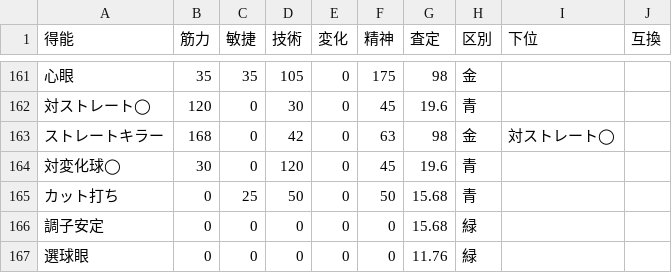
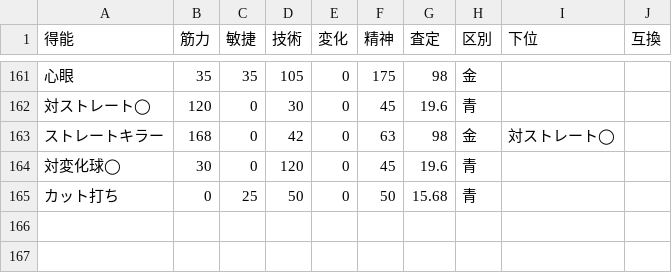
Before and after one commit to takasyo/pawapuro, a CSV file: data/ability.csv, drawn as a sheet; only a part is shown, gaps mark what is left out.

```diff
--- a/data/ability.csv
+++ b/data/ability.csv
@@ -165,3 +165 @@
 カット打ち,0,25,50,0,50,15.68,青,,
-調子安定,0,0,0,0,0,15.68,緑,,
-選球眼,0,0,0,0,0,11.76,緑,,
```
Also changed, not shown: 2 other files.
